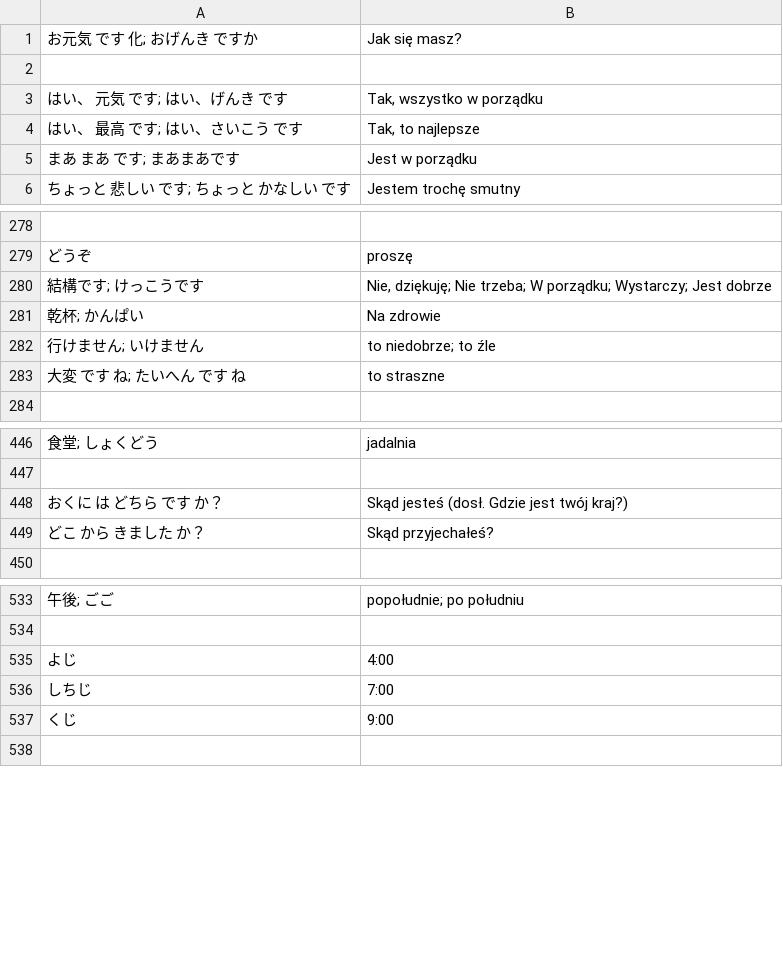
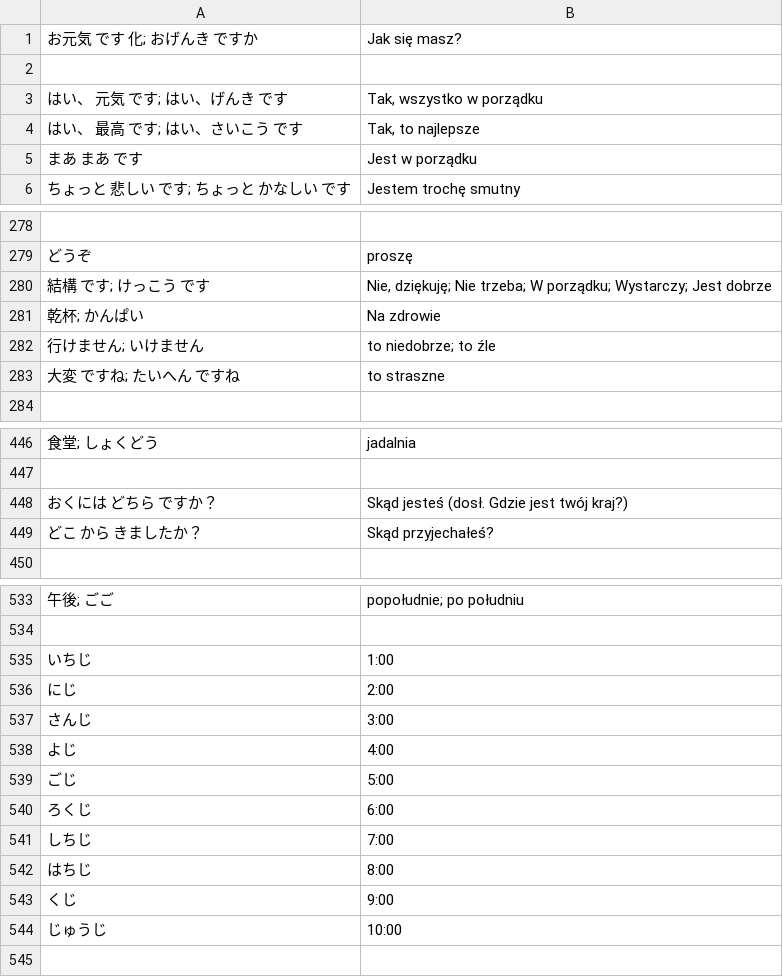
Before and after one commit to kamil-adam/anki, a CSV file: japan/japoński.csv, drawn as a sheet; only a part is shown, gaps mark what is left out; the diff covers the shown part only; the diff names each change by its address in the sheet, - before the commit and + after, or states it on an @@ line.

Commit message:
japan

```diff
--- a/japan/japoński.csv
+++ b/japan/japoński.csv
-A5: まあ まあ です; まあまあです
+A5: まあ まあ です
-A280: 結構です; けっこうです
+A280: 結構 です; けっこう です
-A283: 大変 です ね; たいへん です ね
+A283: 大変 ですね; たいへん ですね
-A448: おくに は どちら です か？
+A448: おくには どちら ですか？
-A449: どこ から きました か？
+A449: どこ から きましたか？
+row 535: いちじ | 1:00
+row 536: にじ | 2:00
+row 537: さんじ | 3:00
+row 539: ごじ | 5:00
+row 540: ろくじ | 6:00
+row 542: はちじ | 8:00
+row 544: じゅうじ | 10:00
```
Also changed, not shown: 4 edited cells elsewhere in this file, 3 other files.
